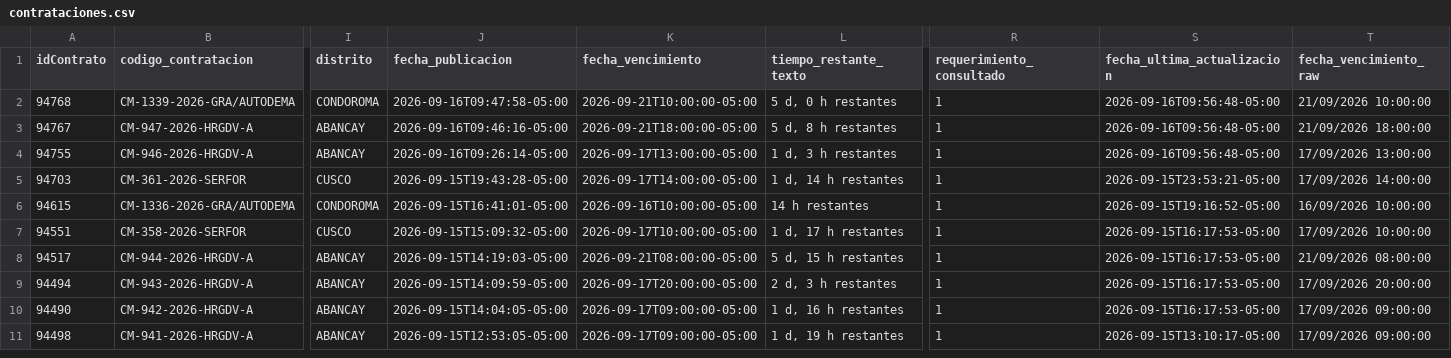
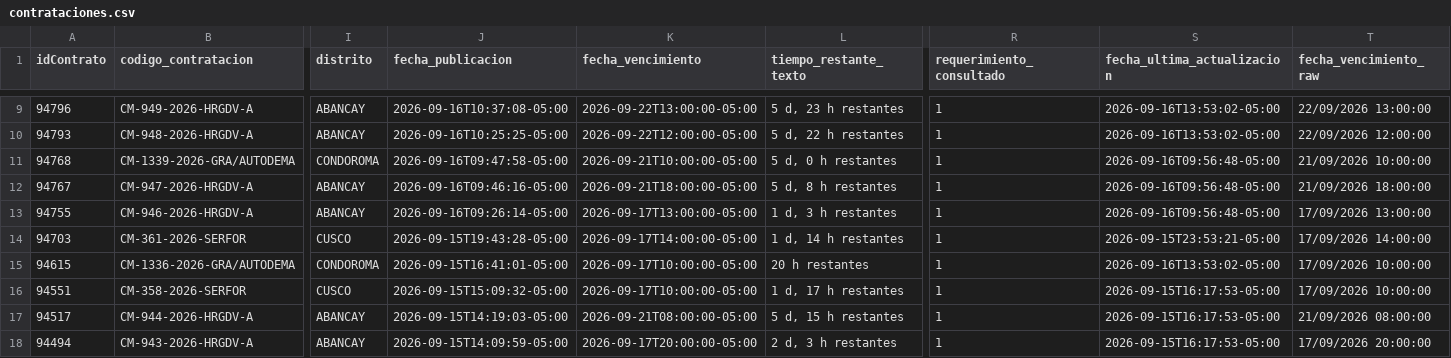
Before and after one commit to Natgato/monitor-seace-cusco, a CSV file: data/contrataciones.csv, drawn as a sheet; only a part is shown, gaps mark what is left out; the shorter side is filled out with more unchanged rows; addresses are those after the commit; rows hold the shown columns only; the diff covers the shown part only; the diff names each change by its address in the sheet, - before the commit and + after, or states it on an @@ line.

```diff
--- a/data/contrataciones.csv
+++ b/data/contrataciones.csv
+row 9: 94796 | CM-949-2026-HRGDV-A | ABANCAY | 2026-09-16T10:37:08-05:00 | 2026-09-22T13:00:00-05:00 | 5 d, 23 h restantes | 1 | 2026-09-16T13:53:02-05:00 | 22/09/2026 13:00:00
+row 10: 94793 | CM-948-2026-HRGDV-A | ABANCAY | 2026-09-16T10:25:25-05:00 | 2026-09-22T12:00:00-05:00 | 5 d, 22 h restantes | 1 | 2026-09-16T13:53:02-05:00 | 22/09/2026 12:00:00
-K15 (fecha_vencimiento): 2026-09-16T10:00:00-05:00
+K15 (fecha_vencimiento): 2026-09-17T10:00:00-05:00
-L15 (tiempo_restante_texto): 14 h restantes
+L15 (tiempo_restante_texto): 20 h restantes
-S15 (fecha_ultima_actualizacion): 2026-09-15T19:16:52-05:00
+S15 (fecha_ultima_actualizacion): 2026-09-16T13:53:02-05:00
-T15 (fecha_vencimiento_raw): 16/09/2026 10:00:00
+T15 (fecha_vencimiento_raw): 17/09/2026 10:00:00
```
Also changed, not shown: 7 added rows, 2 removed rows and 4 edited cells elsewhere in this file, data/items.csv, 1 other file.
